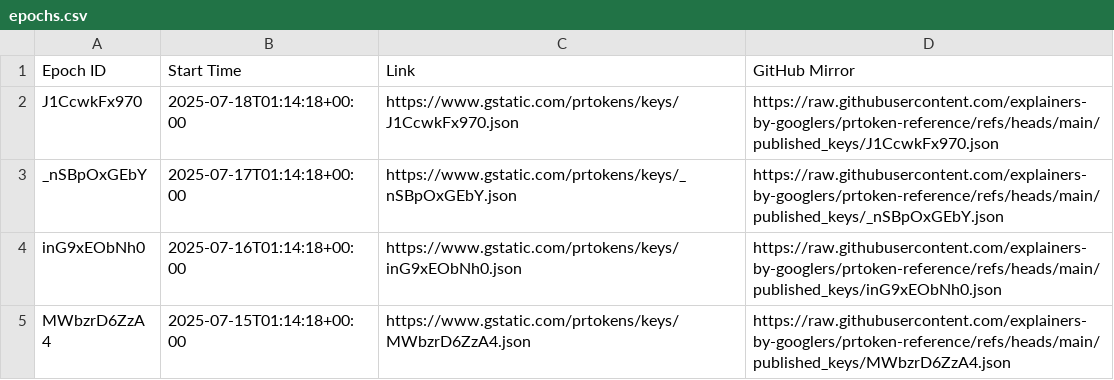
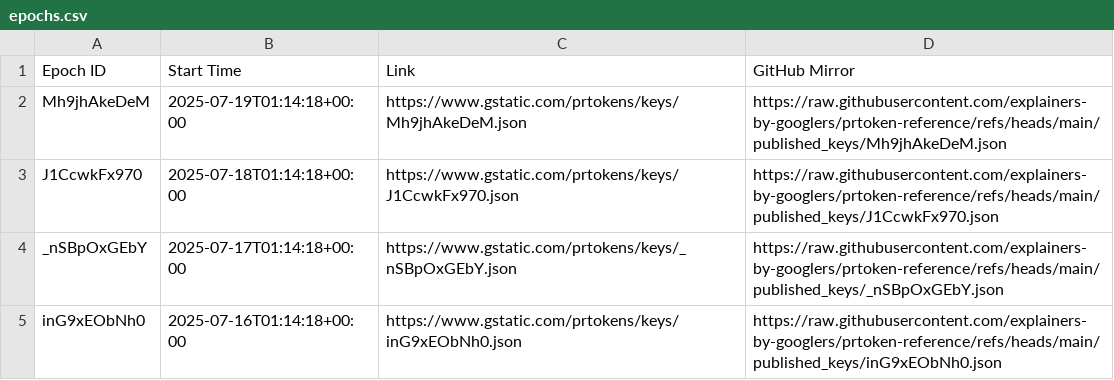
Before and after one commit to explainers-by-googlers/prtoken-reference, a CSV file: published_keys/epochs.csv, drawn as a sheet; only a part is shown; the shorter side is filled out with more unchanged rows.

Commit message:
Publish revealed keys for epoch Mh9jhAkeDeM
PiperOrigin-RevId: 785410163
Change-Id: Ib43fc9185f0974c5bab28a9353c51873500dfbe6

```diff
--- a/published_keys/epochs.csv
+++ b/published_keys/epochs.csv
@@ -1,2 +1,3 @@
 Epoch ID,Start Time,Link,GitHub Mirror
+Mh9jhAkeDeM,2025-07-19T01:14:18+00:00,https://www.gstatic.com/prtokens/keys/Mh9jhAkeDeM.json, https://raw.githubusercontent.com/explainers-by-googlers/prtoken-reference/refs/heads/main/published_keys/Mh9jhAkeDeM.json
 J1CcwkFx970,2025-07-18T01:14:18+00:00,https://www.gstatic.com/prtokens/keys/J1CcwkFx970.json, https://raw.githubusercontent.com/explainers-by-googlers/prtoken-reference/refs/heads/main/published_keys/J1CcwkFx970.json
```
Also changed, not shown: 1 other file.
